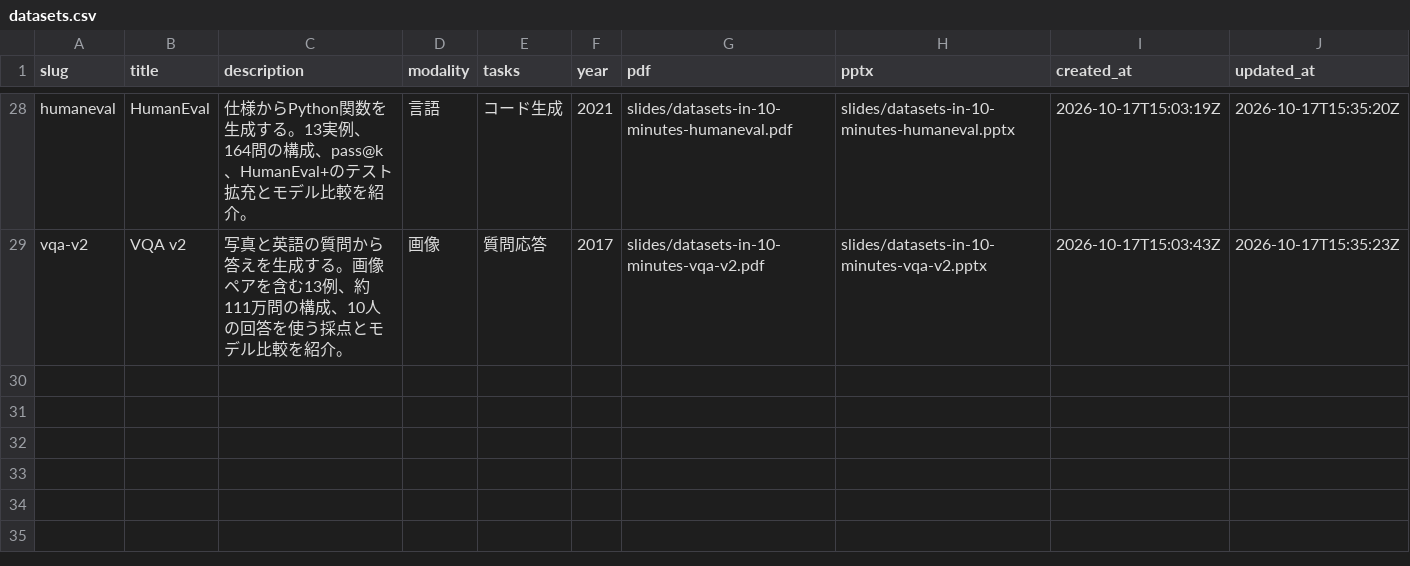
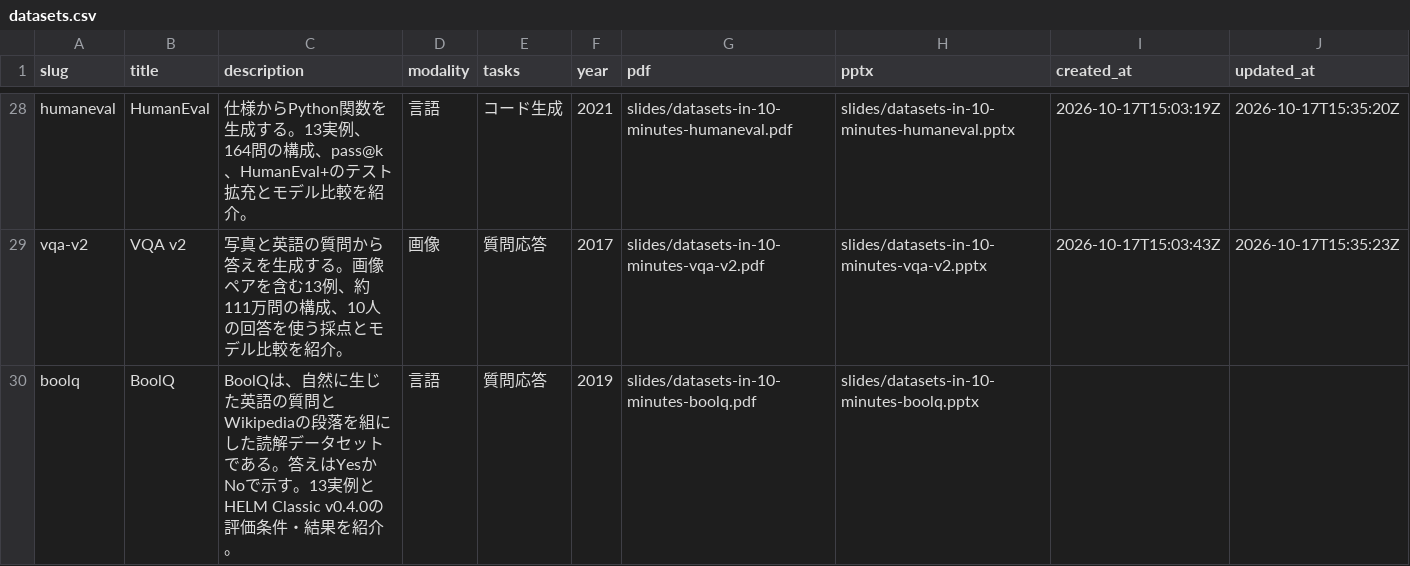
Before and after one commit to sasakiy84/datasets-in-10-minutes, a CSV file: site/datasets.csv, drawn as a sheet; only a part is shown, gaps mark what is left out; the diff names each change by its address in the sheet, - before the commit and + after, or states it on an @@ line.

Commit message:
slides(boolq): add dataset introduction and HELM Classic evaluation

```diff
--- a/site/datasets.csv
+++ b/site/datasets.csv
+row 30: boolq | BoolQ | BoolQは、自然に生じた英語の質問とWikipediaの段落を組にした読解データセットである。答えはYesかNoで示す。13実例とHELM Classic v0.4.0の評価条件・結果を紹介。 | 言語 | 質問応答 | 2019 | slides/datasets-in-10-minutes-boolq.pdf | slides/datasets-in-10-minutes-boolq.pptx
```
Also changed, not shown: 12 other files.
